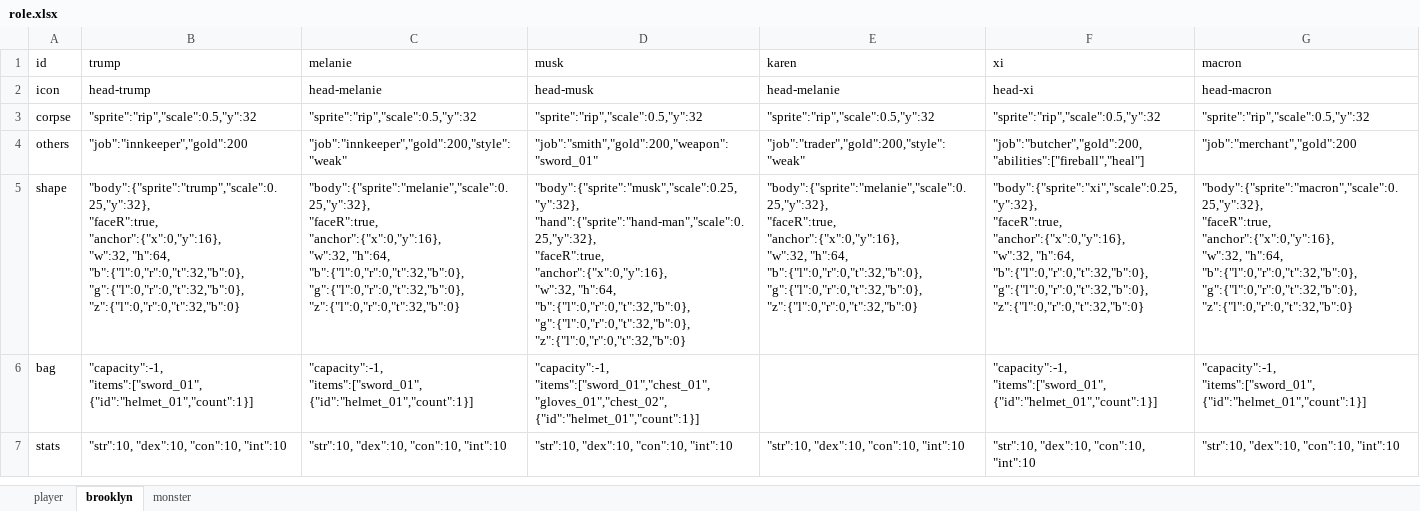
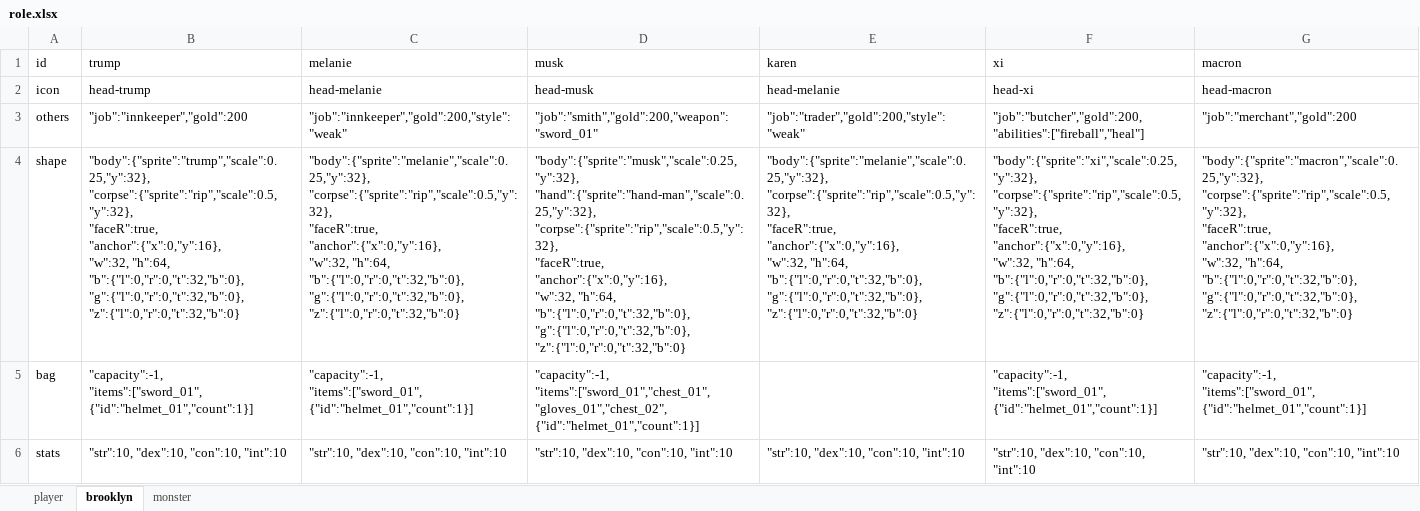
Before and after one commit to bwm0822/game_02, an Excel workbook: xls/role.xlsx, sheet brooklyn, drawn as a sheet; only a part is shown; values as stored, in another font and other column widths than the file's, no borders; removed rows and columns are numbered as before the commit, all else as after; ↵ is a line break in a cell; the diff names each change by its address in the sheet, - before the commit and + after, or states it on an @@ line.

```diff
--- a/xls/role.xlsx (sheet brooklyn)
+++ b/xls/role.xlsx (sheet brooklyn)
-row 3: corpse | "sprite":"rip","scale":0.5,"y":32 | "sprite":"rip","scale":0.5,"y":32 | "sprite":"rip","scale":0.5,"y":32 | "sprite":"rip","scale":0.5,"y":32 | "sprite":"rip","scale":0.5,"y":32 | "sprite":"rip","scale":0.5,"y":32
-B4 (trump): "body":{"sprite":"trump","scale":0.25,"y":32}, ↵ "faceR":true, ↵ "anchor":{"x":0,"y":16},…
+B4 (trump): "body":{"sprite":"trump","scale":0.25,"y":32}, ↵ "corpse":{"sprite":"rip","scale":0.5,"y":32}, ↵ "faceR":true, ↵ "anchor":{"x":0,"y":16},…
-C4 (melanie): "body":{"sprite":"melanie","scale":0.25,"y":32}, ↵ "faceR":true, ↵ "anchor":{"x":0,"y":16},…
+C4 (melanie): "body":{"sprite":"melanie","scale":0.25,"y":32}, ↵ "corpse":{"sprite":"rip","scale":0.5,"y":32}, ↵ "faceR":true, ↵ "anchor":{"x":0,"y":16},…
-D4 (musk): "body":{"sprite":"musk","scale":0.25,"y":32}, ↵ "hand":{"sprite":"hand-man","scale":0.25,"y":32}, ↵ "faceR":true, ↵ "anchor":{"x":0,"y":16},…
+D4 (musk): "body":{"sprite":"musk","scale":0.25,"y":32}, ↵ "hand":{"sprite":"hand-man","scale":0.25,"y":32}, ↵ "corpse":{"sprite":"rip","scale":0.5,"y":32}, ↵ "faceR":true, ↵ "anchor":{"x":0,"y":16},…
-E4 (karen): "body":{"sprite":"melanie","scale":0.25,"y":32}, ↵ "faceR":true, ↵ "anchor":{"x":0,"y":16},…
+E4 (karen): "body":{"sprite":"melanie","scale":0.25,"y":32}, ↵ "corpse":{"sprite":"rip","scale":0.5,"y":32}, ↵ "faceR":true, ↵ "anchor":{"x":0,"y":16},…
-F4 (xi): "body":{"sprite":"xi","scale":0.25,"y":32}, ↵ "faceR":true, ↵ "anchor":{"x":0,"y":16},…
+F4 (xi): "body":{"sprite":"xi","scale":0.25,"y":32}, ↵ "corpse":{"sprite":"rip","scale":0.5,"y":32}, ↵ "faceR":true, ↵ "anchor":{"x":0,"y":16},…
-G4 (macron): "body":{"sprite":"macron","scale":0.25,"y":32}, ↵ "faceR":true, ↵ "anchor":{"x":0,"y":16},…
+G4 (macron): "body":{"sprite":"macron","scale":0.25,"y":32}, ↵ "corpse":{"sprite":"rip","scale":0.5,"y":32}, ↵ "faceR":true, ↵ "anchor":{"x":0,"y":16},…
```
Also changed, not shown: sheet player, sheet monster, 2 other files.
